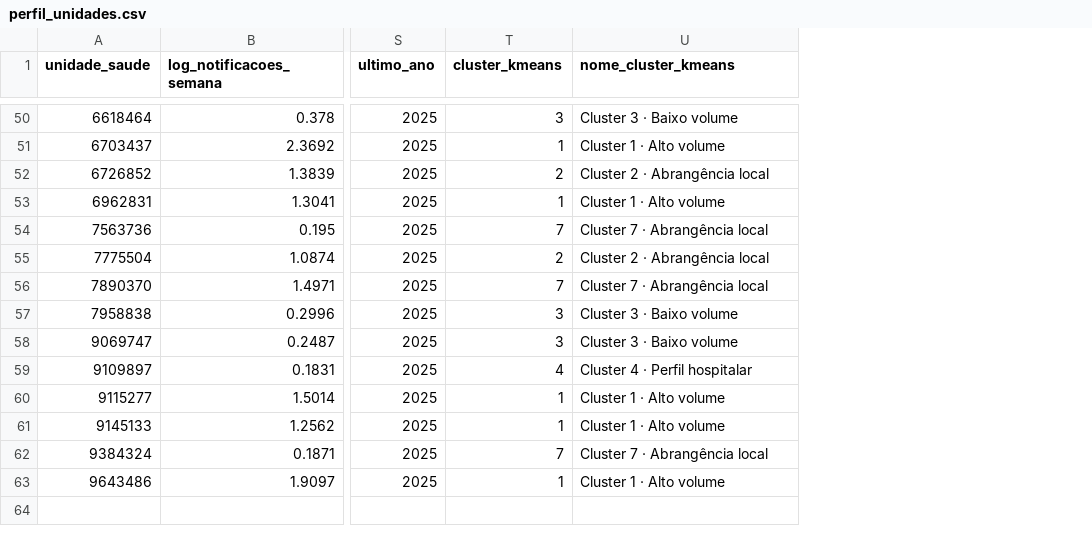
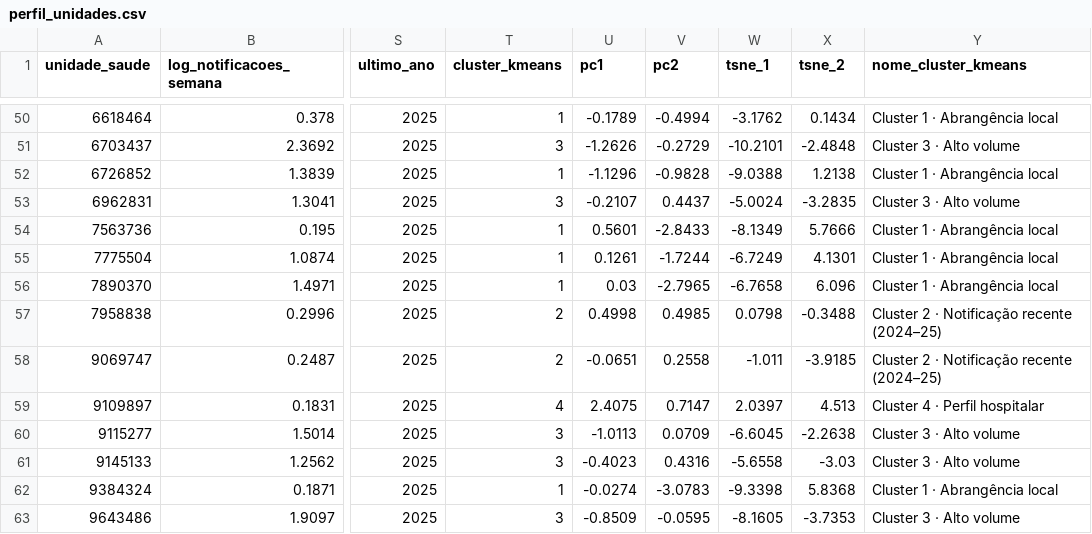
Before and after one commit to CarlosSMA/pisi3, a CSV file: resultados_clusterizacao/perfil_unidades.csv, drawn as a sheet; only a part is shown, gaps mark what is left out; addresses are those after the commit; the diff covers the shown part only; the diff names each change by its address in the sheet, - before the commit and + after, or states it on an @@ line.

```diff
--- a/resultados_clusterizacao/perfil_unidades.csv
+++ b/resultados_clusterizacao/perfil_unidades.csv
+column U (pc1), rows 50-63: -0.1789 | -1.2626 | -1.1296 | -0.2107 | 0.5601 | 0.1261 | 0.03 | 0.4998 | -0.0651 | 2.4075 | -1.0113 | -0.4023 | -0.0274 | -0.8509
+column V (pc2), rows 50-63: -0.4994 | -0.2729 | -0.9828 | 0.4437 | -2.8433 | -1.7244 | -2.7965 | 0.4985 | 0.2558 | 0.7147 | 0.0709 | 0.4316 | -3.0783 | -0.0595
+column W (tsne_1), rows 50-63: -3.1762 | -10.2101 | -9.0388 | -5.0024 | -8.1349 | -6.7249 | -6.7658 | 0.0798 | -1.011 | 2.0397 | -6.6045 | -5.6558 | -9.3398 | -8.1605
+column X (tsne_2), rows 50-63: 0.1434 | -2.4848 | 1.2138 | -3.2835 | 5.7666 | 4.1301 | 6.096 | -0.3488 | -3.9185 | 4.513 | -2.2638 | -3.03 | 5.8368 | -3.7353
-T50 (cluster_kmeans): 3
+T50 (cluster_kmeans): 1
-Y50 (nome_cluster_kmeans): Cluster 3 · Baixo volume
+Y50 (nome_cluster_kmeans): Cluster 1 · Abrangência local
-T51 (cluster_kmeans): 1
+T51 (cluster_kmeans): 3
-Y51 (nome_cluster_kmeans): Cluster 1 · Alto volume
+Y51 (nome_cluster_kmeans): Cluster 3 · Alto volume
-T52 (cluster_kmeans): 2
+T52 (cluster_kmeans): 1
-Y52 (nome_cluster_kmeans): Cluster 2 · Abrangência local
+Y52 (nome_cluster_kmeans): Cluster 1 · Abrangência local
-T53 (cluster_kmeans): 1
+T53 (cluster_kmeans): 3
-Y53 (nome_cluster_kmeans): Cluster 1 · Alto volume
+Y53 (nome_cluster_kmeans): Cluster 3 · Alto volume
-T54 (cluster_kmeans): 7
+T54 (cluster_kmeans): 1
-Y54 (nome_cluster_kmeans): Cluster 7 · Abrangência local
+Y54 (nome_cluster_kmeans): Cluster 1 · Abrangência local
-T55 (cluster_kmeans): 2
+T55 (cluster_kmeans): 1
-Y55 (nome_cluster_kmeans): Cluster 2 · Abrangência local
+Y55 (nome_cluster_kmeans): Cluster 1 · Abrangência local
-T56 (cluster_kmeans): 7
+T56 (cluster_kmeans): 1
-Y56 (nome_cluster_kmeans): Cluster 7 · Abrangência local
+Y56 (nome_cluster_kmeans): Cluster 1 · Abrangência local
-T57:T58 (cluster_kmeans): 3
+T57:T58 (cluster_kmeans): 2
-Y57:Y58 (nome_cluster_kmeans): Cluster 3 · Baixo volume
+Y57:Y58 (nome_cluster_kmeans): Cluster 2 · Notificação recente (2024–25)
-T60:T61 (cluster_kmeans): 1
+T60:T61 (cluster_kmeans): 3
-Y60:Y61 (nome_cluster_kmeans): Cluster 1 · Alto volume
+Y60:Y61 (nome_cluster_kmeans): Cluster 3 · Alto volume
-T62 (cluster_kmeans): 7
+T62 (cluster_kmeans): 1
-Y62 (nome_cluster_kmeans): Cluster 7 · Abrangência local
+Y62 (nome_cluster_kmeans): Cluster 1 · Abrangência local
-T63 (cluster_kmeans): 1
+T63 (cluster_kmeans): 3
-Y63 (nome_cluster_kmeans): Cluster 1 · Alto volume
+Y63 (nome_cluster_kmeans): Cluster 3 · Alto volume
```
Also changed, not shown: 69 edited cells elsewhere in this file, 14 other files.
